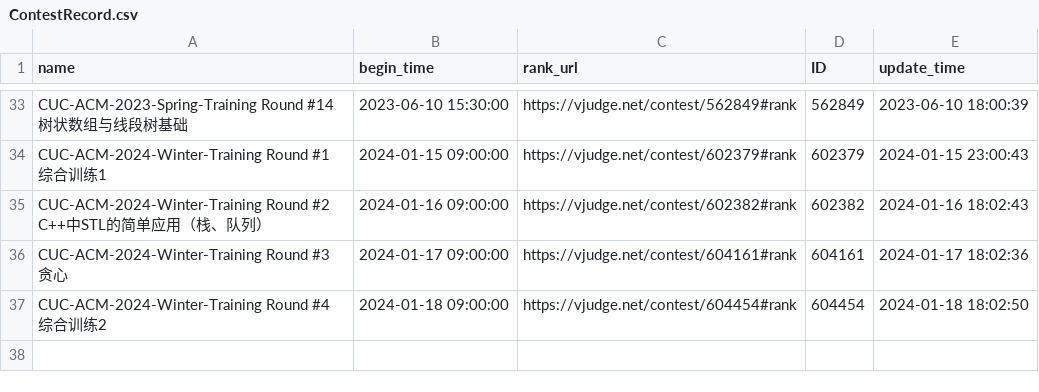
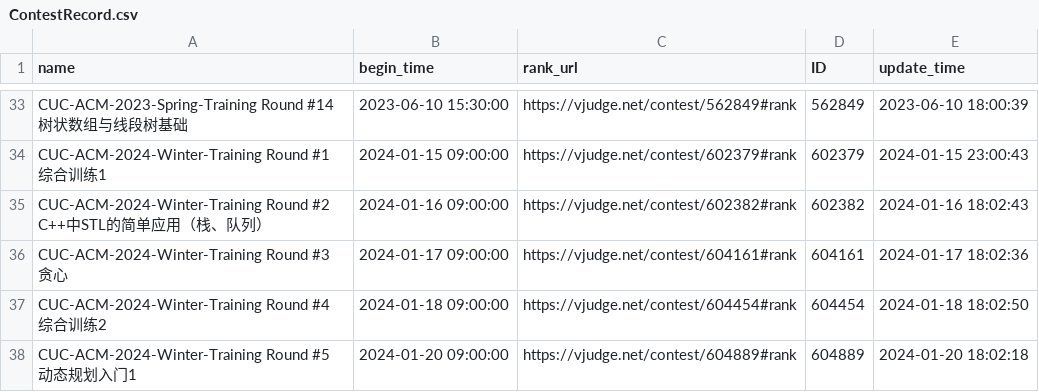
Before and after one commit to dukerki/VJudge-Spider-on-TravisCI, a CSV file: ContestRecord.csv, drawn as a sheet; only a part is shown, gaps mark what is left out; the diff names each change by its address in the sheet, - before the commit and + after, or states it on an @@ line.

```diff
--- a/ContestRecord.csv
+++ b/ContestRecord.csv
+row 38: CUC-ACM-2024-Winter-Training Round #5 动态规划入门1 | 2024-01-20 09:00:00 | https://vjudge.net/contest/604889#rank | 604889 | 2024-01-20 18:02:18
```
Also changed, not shown: out.csv, 1 other file.
